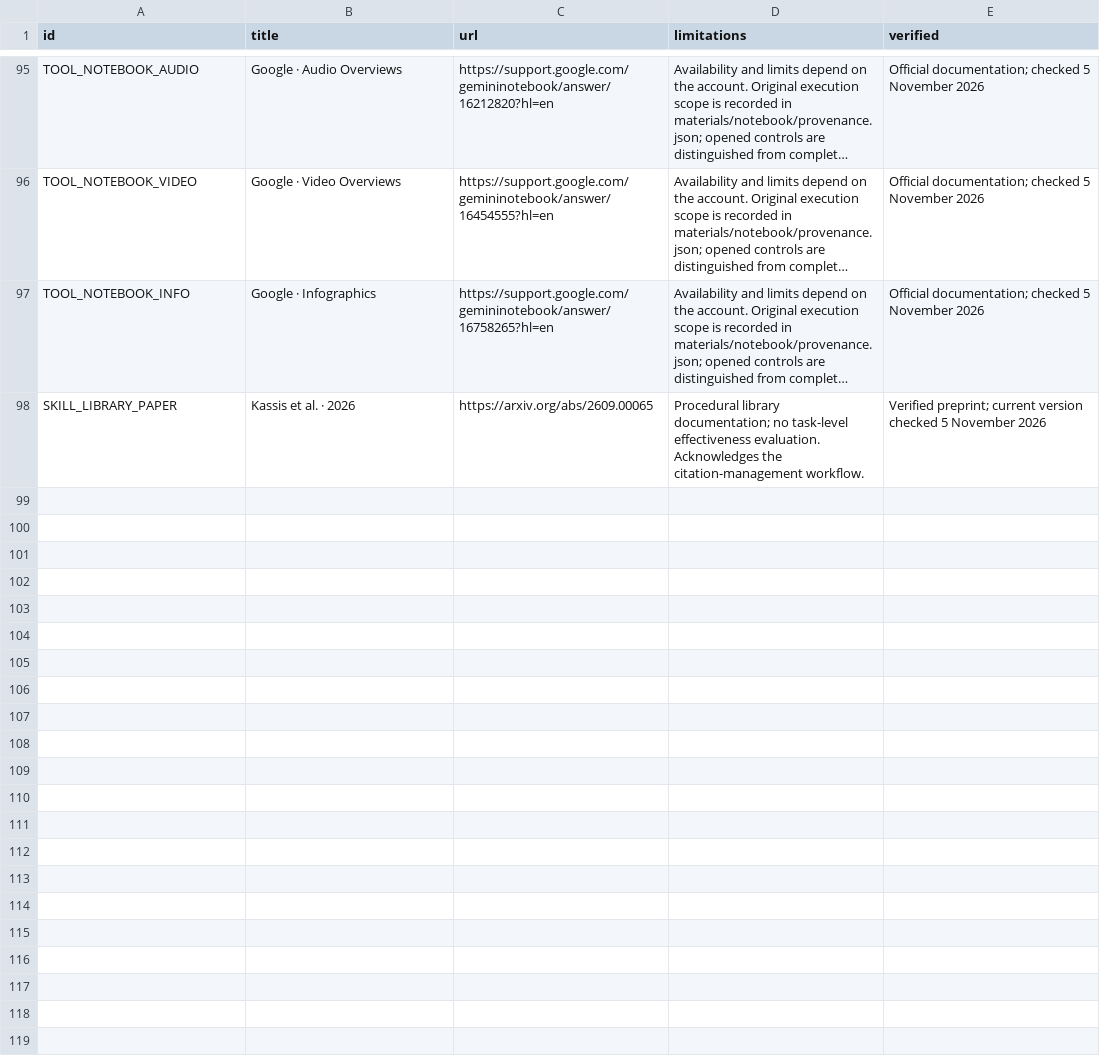
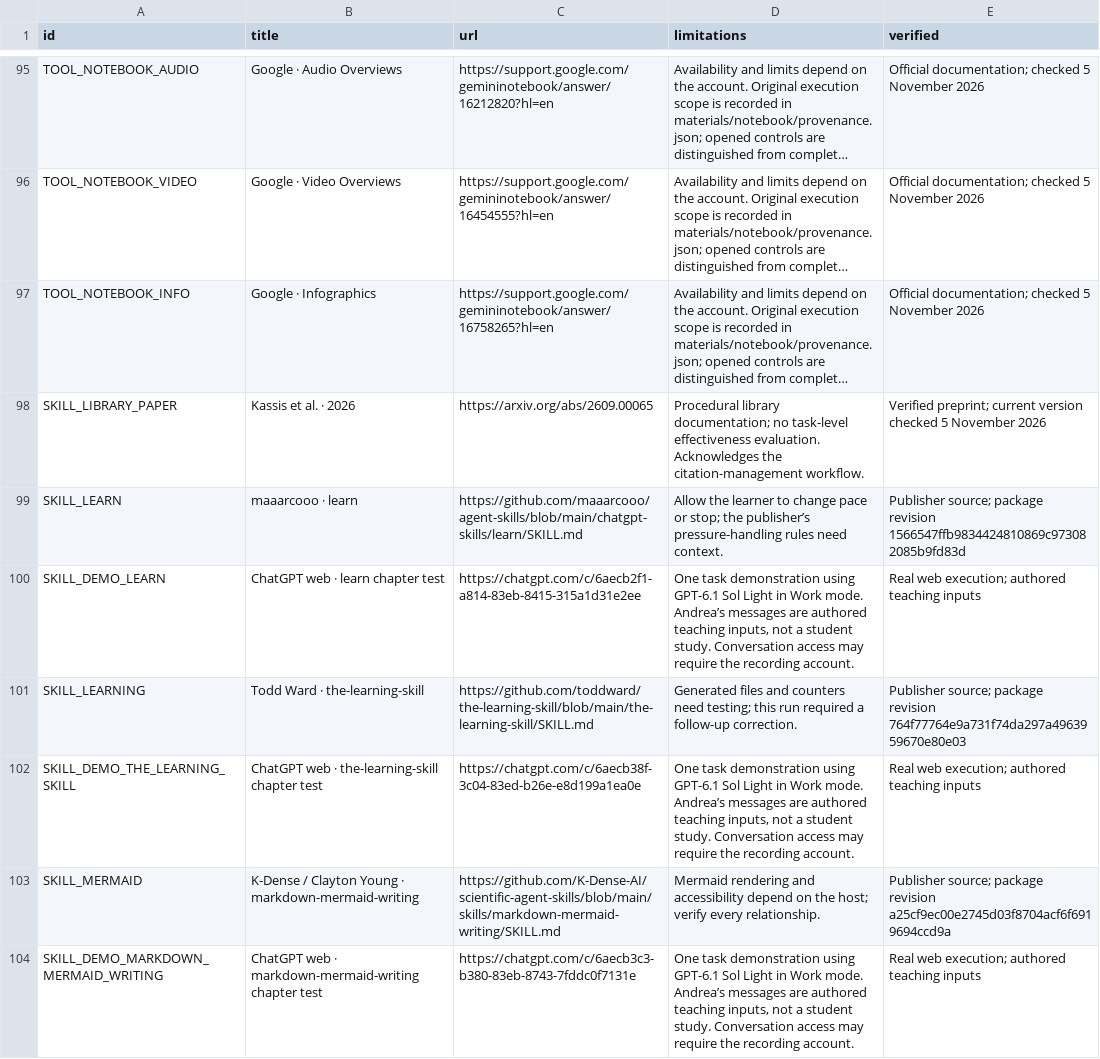
Before and after one commit to cremarco/AIandLearning, a CSV file: public/materials/source_index.csv, drawn as a sheet; only a part is shown, gaps mark what is left out; long unchanged cells end in …; the diff covers the shown part only.

Commit message:
Add tested book-based skill demos with uniform videos

```diff
--- a/public/materials/source_index.csv
+++ b/public/materials/source_index.csv
@@ -98 +98,7 @@ id,title,url,limitations,verified
 "SKILL_LIBRARY_PAPER","Kassis et al. · 2026","https://arxiv.org/abs/2609.00065","Procedural library documentation; no task-level effectiveness evaluation. Acknowledges the citation-management workflow.","Verified preprint; current version checked 5 November 2026"
+"SKILL_LEARN","maaarcooo · learn","https://github.com/maaarcooo/agent-skills/blob/main/chatgpt-skills/learn/SKILL.md","Allow the learner to change pace or stop; the publisher’s pressure-handling rules need context.","Publisher source; package revision 1566547ffb9834424810869c973082085b9fd83d"
+"SKILL_DEMO_LEARN","ChatGPT web · learn chapter test","https://chatgpt.com/c/6aecb2f1-a814-83eb-8415-315a1d31e2ee","One task demonstration using GPT-6.1 Sol Light in Work mode. Andrea’s messages are authored teaching inputs, not a student study. Conversation access may require the recording account.","Real web execution; authored teaching inputs"
+"SKILL_LEARNING","Todd Ward · the-learning-skill","https://github.com/toddward/the-learning-skill/blob/main/the-learning-skill/SKILL.md","Generated files and counters need testing; this run required a follow-up correction.","Publisher source; package revision 764f77764e9a731f74da297a4963959670e80e03"
+"SKILL_DEMO_THE_LEARNING_SKILL","ChatGPT web · the-learning-skill chapter test","https://chatgpt.com/c/6aecb38f-3c04-83ed-b26e-e8d199a1ea0e","One task demonstration using GPT-6.1 Sol Light in Work mode. Andrea’s messages are authored teaching inputs, not a student study. Conversation access may require the recording account.","Real web execution; authored teaching inputs"
+"SKILL_MERMAID","K-Dense / Clayton Young · markdown-mermaid-writing","https://github.com/K-Dense-AI/scientific-agent-skills/blob/main/skills/markdown-mermaid-writing/SKILL.md","Mermaid rendering and accessibility depend on the host; verify every relationship.","Publisher source; package revision a25cf9ec00e2745d03f8704acf6f6919694ccd9a"
+"SKILL_DEMO_MARKDOWN_MERMAID_WRITING","ChatGPT web · markdown-mermaid-writing chapter test","https://chatgpt.com/c/6aecb3c3-b380-83eb-8743-7fddc0f7131e","One task demonstration using GPT-6.1 Sol Light in Work mode. Andrea’s messages are authored teaching inputs, not a student study. Conversation access may require the recording account.","Real web execution; authored teaching inputs"
```
Also changed, not shown: 5 added rows and 2 edited cells elsewhere in this file, 54 other files.
